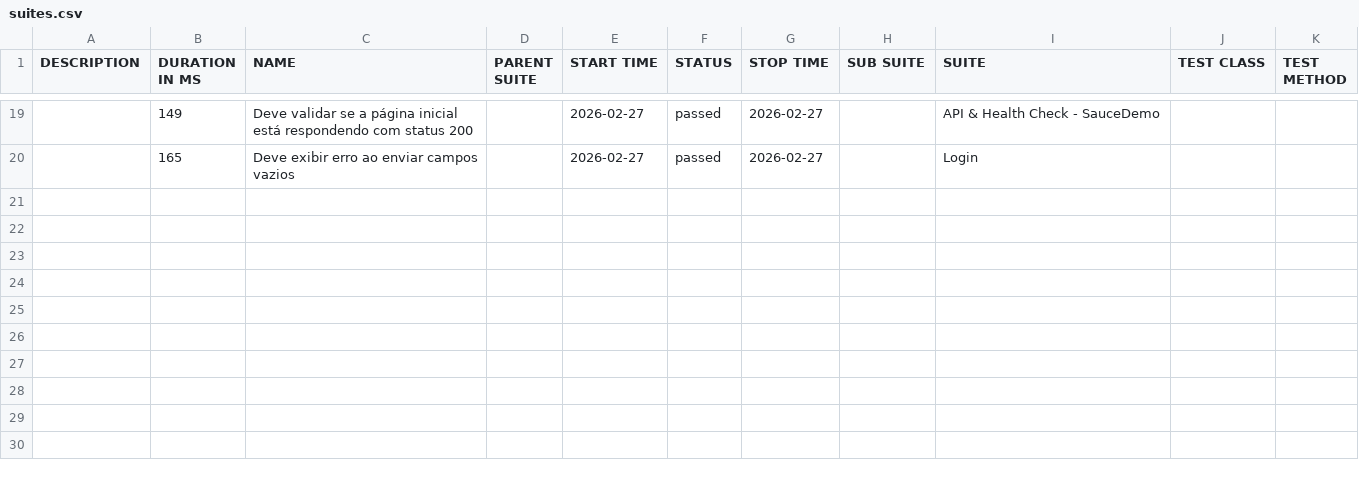
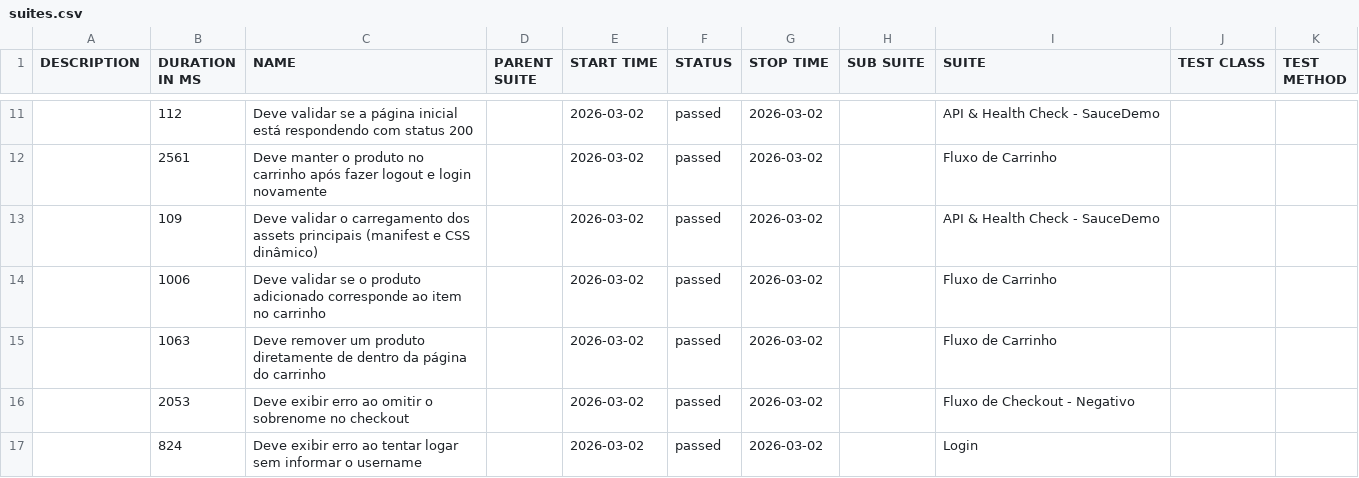
Before and after one commit to andretcrs/cypress, a CSV file: data/suites.csv, drawn as a sheet; only a part is shown, gaps mark what is left out; the diff covers the shown part only.

```diff
--- a/data/suites.csv
+++ b/data/suites.csv
@@ -19,2 +11,7 @@
-"","149","Deve validar se a página inicial está respondendo com status 200","","2026-02-27","passed","2026-02-27","","API & Health Check - SauceDemo","",""
-"","165","Deve exibir erro ao enviar campos vazios","","2026-02-27","passed","2026-02-27","","Login","",""
+"","112","Deve validar se a página inicial está respondendo com status 200","","2026-03-02","passed","2026-03-02","","API & Health Check - SauceDemo","",""
+"","2561","Deve manter o produto no carrinho após fazer logout e login novamente","","2026-03-02","passed","2026-03-02","","Fluxo de Carrinho","",""
+"","109","Deve validar o carregamento dos assets principais (manifest e CSS dinâmico)","","2026-03-02","passed","2026-03-02","","API & Health Check - SauceDemo","",""
+"","1006","Deve validar se o produto adicionado corresponde ao item no carrinho","","2026-03-02","passed","2026-03-02","","Fluxo de Carrinho","",""
+"","1063","Deve remover um produto diretamente de dentro da página do carrinho","","2026-03-02","passed","2026-03-02","","Fluxo de Carrinho","",""
+"","2053","Deve exibir erro ao omitir o sobrenome no checkout","","2026-03-02","passed","2026-03-02","","Fluxo de Checkout - Negativo","",""
+"","824","Deve exibir erro ao tentar logar sem informar o username","","2026-03-02","passed","2026-03-02","","Login","",""
```
Also changed, not shown: 3 added rows, 11 removed rows and 21 edited cells elsewhere in this file, 58 other files.
